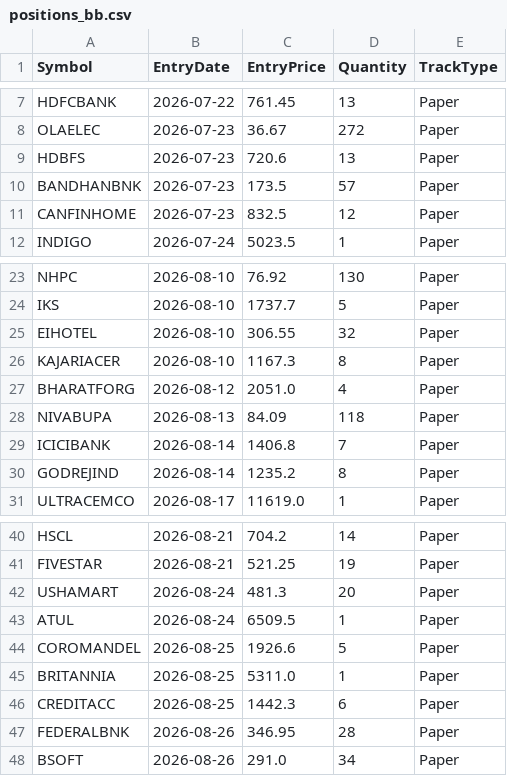
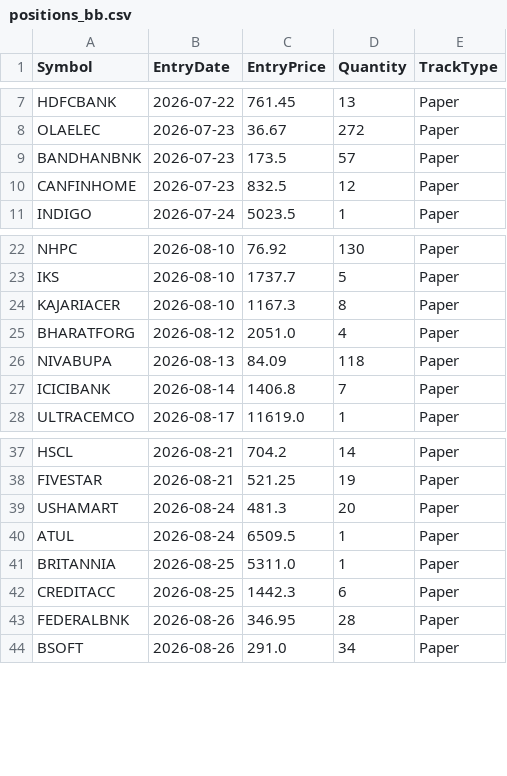
Before and after one commit to finnyrajmann/nse-bb-system, a CSV file: data/positions_bb.csv, drawn as a sheet; only a part is shown, gaps mark what is left out.

Commit message:
Auto-update — 2026-09-21

```diff
--- a/data/positions_bb.csv
+++ b/data/positions_bb.csv
@@ -8,3 +8,2 @@ HDFCBANK,2026-07-22,761.45,13,Paper
 OLAELEC,2026-07-23,36.67,272,Paper
-HDBFS,2026-07-23,720.6,13,Paper
 BANDHANBNK,2026-07-23,173.5,57,Paper
@@ -24,3 +23,2 @@ NHPC,2026-08-10,76.92,130,Paper
 IKS,2026-08-10,1737.7,5,Paper
-EIHOTEL,2026-08-10,306.55,32,Paper
 KAJARIACER,2026-08-10,1167.3,8,Paper
@@ -29,3 +27,2 @@ NIVABUPA,2026-08-13,84.09,118,Paper
 ICICIBANK,2026-08-14,1406.8,7,Paper
-GODREJIND,2026-08-14,1235.2,8,Paper
 ULTRACEMCO,2026-08-17,11619.0,1,Paper
@@ -43,3 +40,2 @@ USHAMART,2026-08-24,481.3,20,Paper
 ATUL,2026-08-24,6509.5,1,Paper
-COROMANDEL,2026-08-25,1926.6,5,Paper
 BRITANNIA,2026-08-25,5311.0,1,Paper
```
